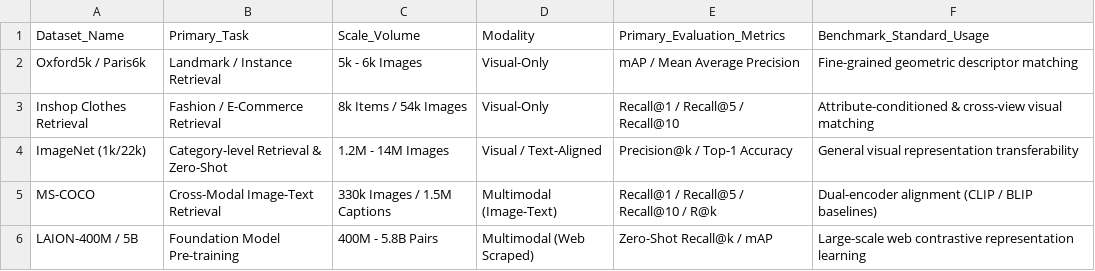
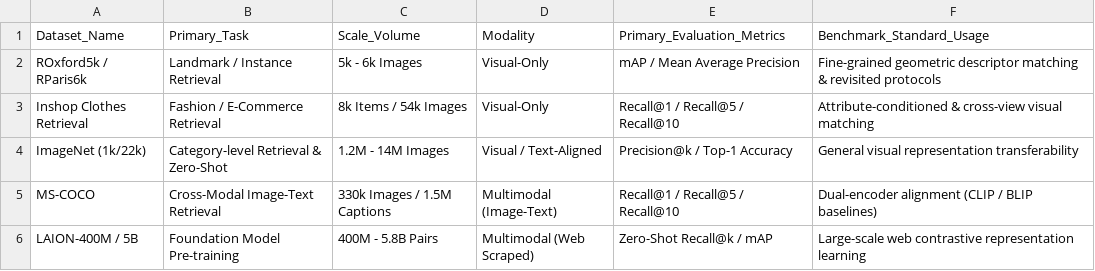
Before and after one commit to Nissrine8/CBIR-Review-Trends-2026, a CSV file: 03_benchmarks_and_metrics/dataset_taxonomies_and_metrics.csv, drawn as a sheet.

Commit message:
Update dataset_taxonomies_and_metrics.csv

```diff
--- a/03_benchmarks_and_metrics/dataset_taxonomies_and_metrics.csv
+++ b/03_benchmarks_and_metrics/dataset_taxonomies_and_metrics.csv
@@ -1,6 +1,6 @@
 Dataset_Name,Primary_Task,Scale_Volume,Modality,Primary_Evaluation_Metrics,Benchmark_Standard_Usage
-Oxford5k / Paris6k,Landmark / Instance Retrieval,5k - 6k Images,Visual-Only,mAP / Mean Average Precision,Fine-grained geometric descriptor matching
+ROxford5k / RParis6k,Landmark / Instance Retrieval,5k - 6k Images,Visual-Only,mAP / Mean Average Precision,Fine-grained geometric descriptor matching & revisited protocols
 Inshop Clothes Retrieval,Fashion / E-Commerce Retrieval,8k Items / 54k Images,Visual-Only,Recall@1 / Recall@5 / Recall@10,Attribute-conditioned & cross-view visual matching
 ImageNet (1k/22k),Category-level Retrieval & Zero-Shot,1.2M - 14M Images,Visual / Text-Aligned,Precision@k / Top-1 Accuracy,General visual representation transferability
-MS-COCO,Cross-Modal Image-Text Retrieval,330k Images / 1.5M Captions,Multimodal (Image-Text),Recall@1 / Recall@5 / Recall@10 / R@k,Dual-encoder alignment (CLIP / BLIP baselines)
+MS-COCO,Cross-Modal Image-Text Retrieval,330k Images / 1.5M Captions,Multimodal (Image-Text),Recall@1 / Recall@5 / Recall@10,Dual-encoder alignment (CLIP / BLIP baselines)
 LAION-400M / 5B,Foundation Model Pre-training,400M - 5.8B Pairs,Multimodal (Web Scraped),Zero-Shot Recall@k / mAP,Large-scale web contrastive representation learning
```
